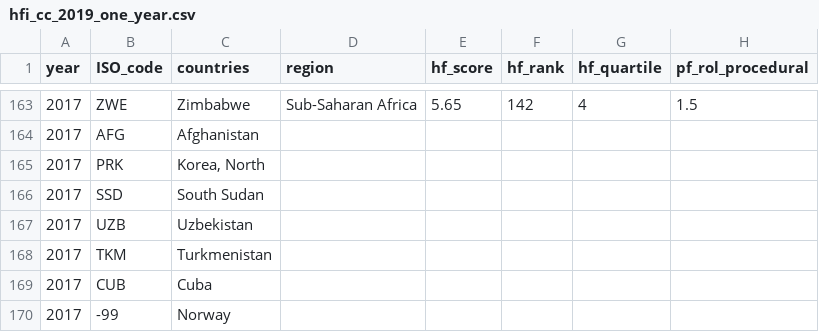
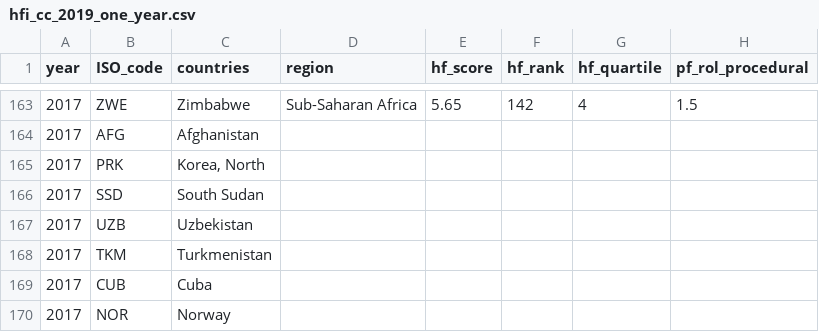
Before and after one commit to joanne-ho/Assignment2, a CSV file: Vis1/data/hfi_cc_2019_one_year.csv, drawn as a sheet; only a part is shown, gaps mark what is left out; the diff names each change by its address in the sheet, - before the commit and + after, or states it on an @@ line.

Commit message:
updated Norway ISO code

```diff
--- a/Vis1/data/hfi_cc_2019_one_year.csv
+++ b/Vis1/data/hfi_cc_2019_one_year.csv
-B170 (ISO_code): -99
+B170 (ISO_code): NOR
```
